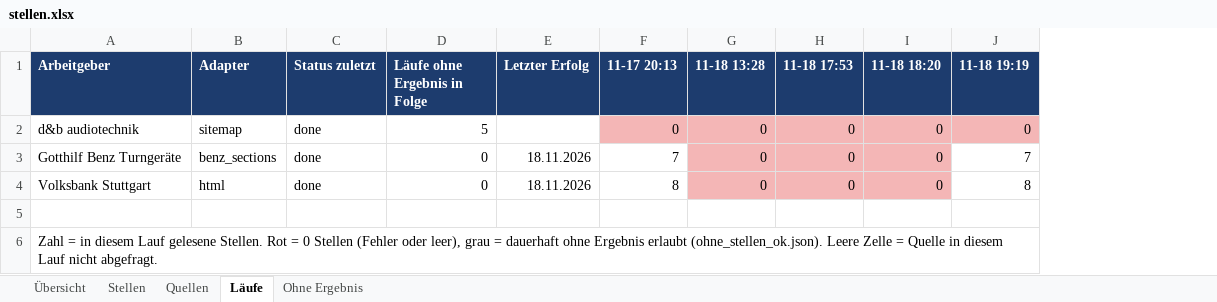
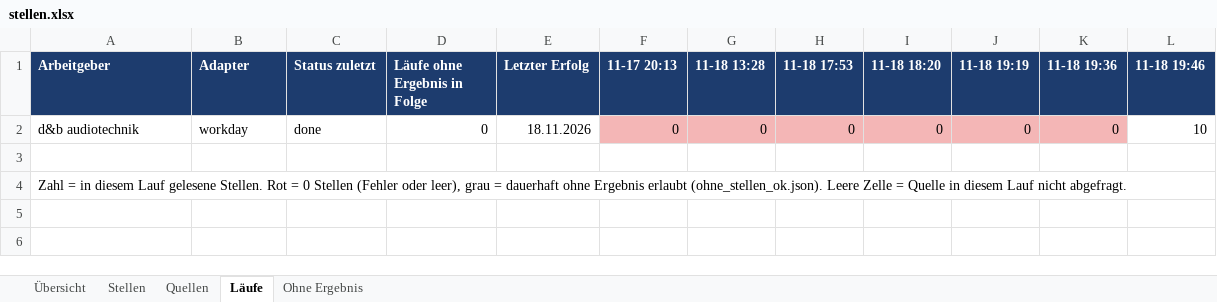
Before and after one commit to Penetrationpasi-hub/ScrapJobs, an Excel workbook: stellen.xlsx, sheet Läufe, drawn as a sheet; values as stored, in another font and other column widths than the file's, no borders; removed rows and columns are numbered as before the commit, all else as after; the diff names each change by its address in the sheet, - before the commit and + after, or states it on an @@ line.

```diff
--- a/stellen.xlsx (sheet Läufe)
+++ b/stellen.xlsx (sheet Läufe)
+column K (11-18 19:36), row 2: 0
+column L (11-18 19:46), row 2: 10
-B2 (Adapter): sitemap
+B2 (Adapter): workday
-D2 (Läufe ohne Ergebnis in Folge): 5
+D2 (Läufe ohne Ergebnis in Folge): 0
-E2 (Letzter Erfolg): (empty)
+E2 (Letzter Erfolg): 18.11.2026
-row 3: Gotthilf Benz Turngeräte | benz_sections | done | 0 | 18.11.2026 | 7 | 0 | 0 | 0 | 7
-row 4: Volksbank Stuttgart | html | done | 0 | 18.11.2026 | 8 | 0 | 0 | 0 | 8
```
Also changed, not shown: sheet Stellen, sheet Ohne Ergebnis, sheet Übersicht, sheet Quellen, 3 other files.
